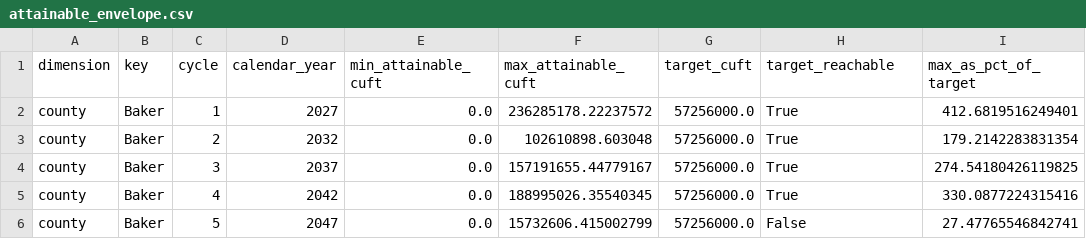
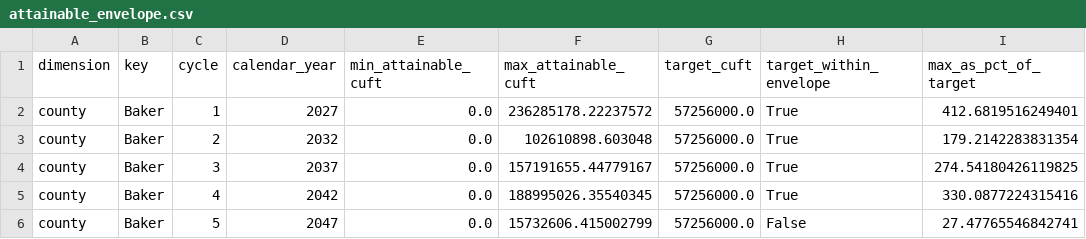
Before and after one commit to charlesmerritt/artemis-model, a CSV file: weekly-artifact/2026-08-31/attainable_envelope.csv, drawn as a sheet; only a part is shown.

```diff
--- a/weekly-artifact/2026-08-31/attainable_envelope.csv
+++ b/weekly-artifact/2026-08-31/attainable_envelope.csv
@@ -1,2 +1,2 @@
-dimension,key,cycle,calendar_year,min_attainable_cuft,max_attainable_cuft,target_cuft,target_reachable,max_as_pct_of_target
+dimension,key,cycle,calendar_year,min_attainable_cuft,max_attainable_cuft,target_cuft,target_within_envelope,max_as_pct_of_target
 county,Baker,1,2027,0.0,236285178.22237572,57256000.0,True,412.6819516249401
```
Also changed, not shown: 3 other files.
